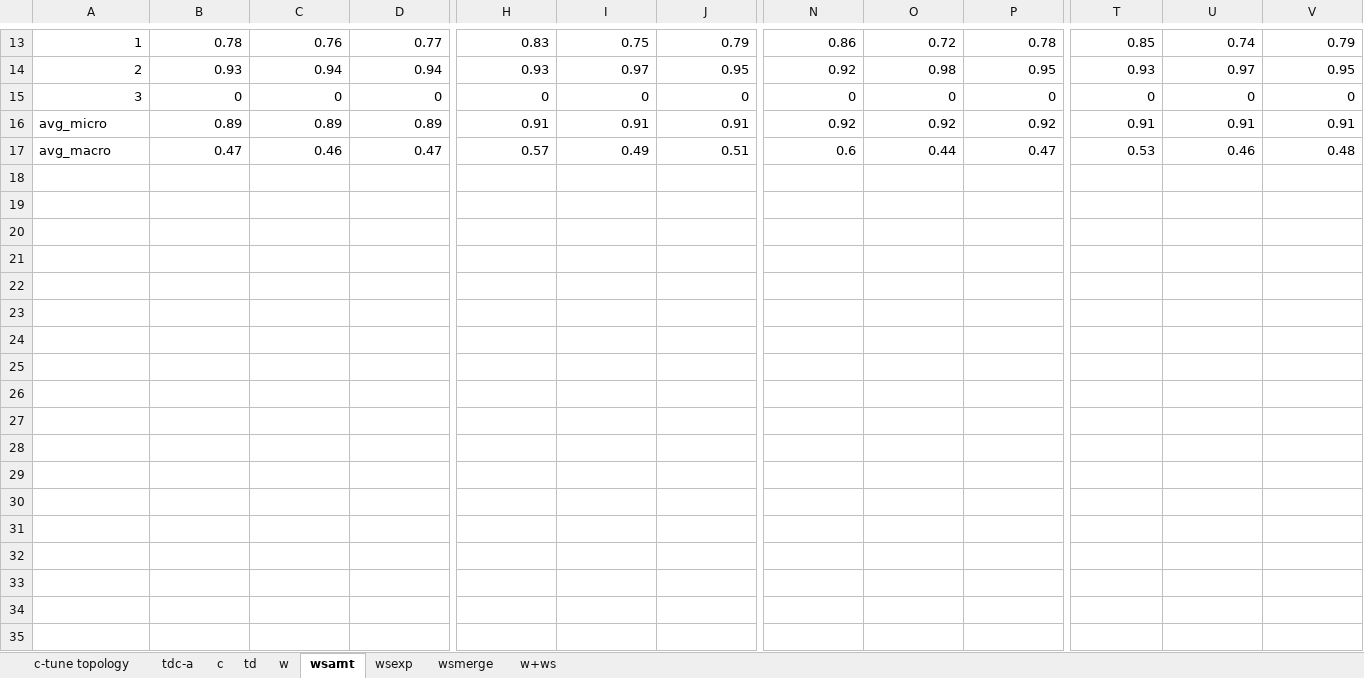
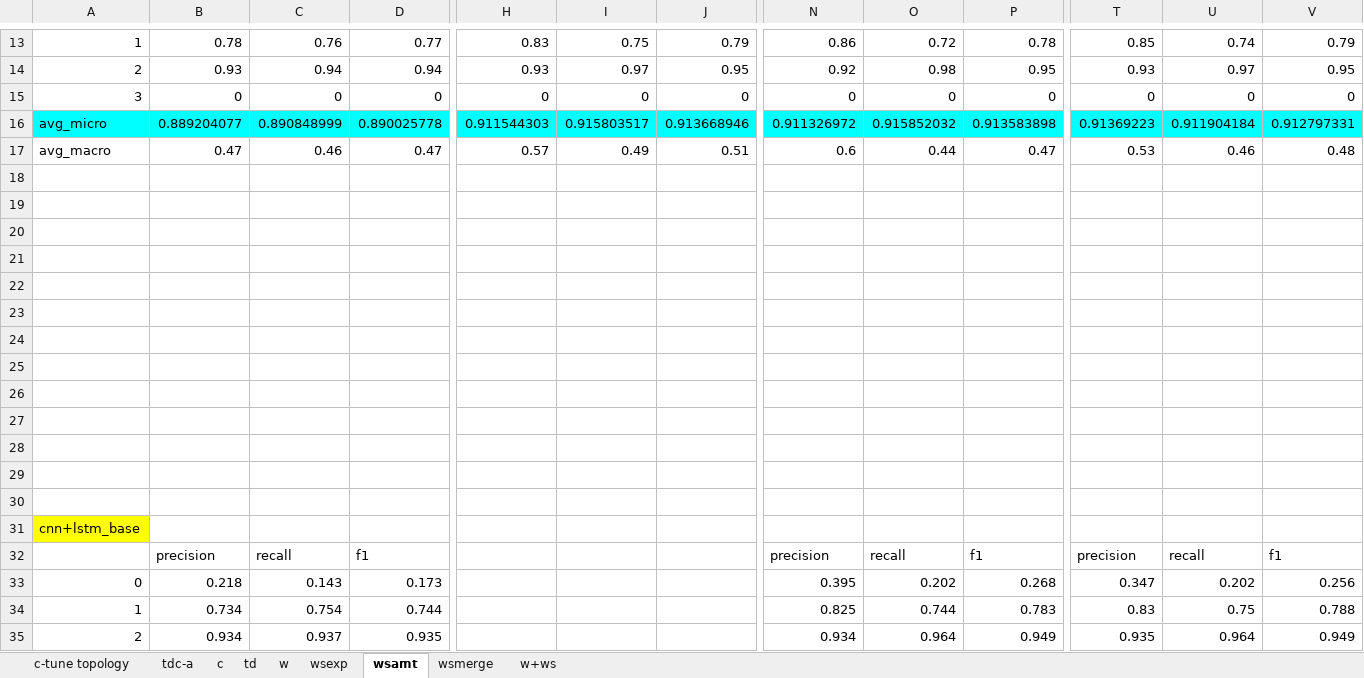
Before and after one commit to ziqizhang/chase, an Excel workbook: output/analysis/dnn.xlsx, sheet wsamt, drawn as a sheet; only a part is shown, gaps mark what is left out; values as stored, in another font and other column widths than the file's, no borders; rows hold the shown columns only; the diff covers the shown part only; the diff names each change by its address in the sheet, - before the commit and + after, or states it on an @@ line.

```diff
--- a/output/analysis/dnn.xlsx (sheet wsamt)
+++ b/output/analysis/dnn.xlsx (sheet wsamt)
@@ sheet tab order changed: c-tune topology | tdc-a | c | td | w | wsexp | wsamt | wsmerge | w+ws @@
-A16:V16 fill: none
+A16:V16 fill: #00FFFF
-B16: 0.89
+B16: 0.889204077
-C16: 0.89
+C16: 0.890848999
-D16: 0.89
+D16: 0.890025778
-H16: 0.91
+H16: 0.911544303
-I16: 0.91
+I16: 0.915803517
-J16: 0.91
+J16: 0.913668946
-N16: 0.92
+N16: 0.911326972
-O16: 0.92
+O16: 0.915852032
-P16: 0.92
+P16: 0.913583898
-T16: 0.91
+T16: 0.91369223
-U16: 0.91
+U16: 0.911904184
-V16: 0.91
+V16: 0.912797331
+row 18: (empty)
+row 19: (empty)
+row 20: (empty)
+row 21: (empty)
+row 22: (empty)
+row 23: (empty)
+row 24: (empty)
+row 25: (empty)
+row 26: (empty)
+row 27: (empty)
+row 28: (empty)
+row 29: (empty)
+row 30: (empty)
+row 31: cnn+lstm_base
+row 32:  | precision | recall | f1 |  |  |  | precision | recall | f1 | precision | recall | f1
+row 33: 0 | 0.218 | 0.143 | 0.173 |  |  |  | 0.395 | 0.202 | 0.268 | 0.347 | 0.202 | 0.256
+row 34: 1 | 0.734 | 0.754 | 0.744 |  |  |  | 0.825 | 0.744 | 0.783 | 0.83 | 0.75 | 0.788
+row 35: 2 | 0.934 | 0.937 | 0.935 |  |  |  | 0.934 | 0.964 | 0.949 | 0.935 | 0.964 | 0.949
```
Also changed, not shown: 12 added rows, 12 edited cells and cell formats elsewhere in this sheet, sheet wsmerge, sheet w+ws, sheet wsexp, sheet w, sheet td, sheet c, output/analysis/calculator_sheet.xlsx, output/analysis/consolidated.xlsx, 10 other files.
